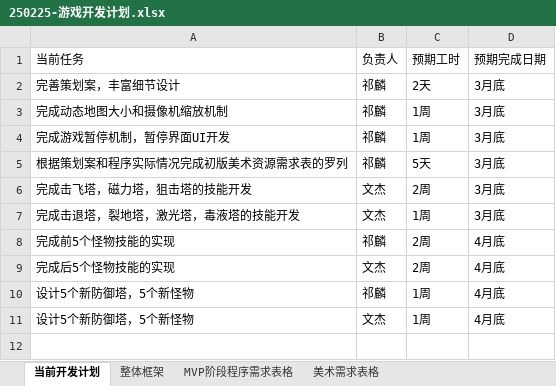
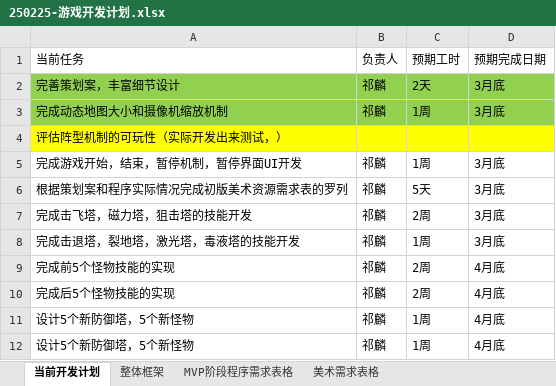
Before and after one commit to kylin9749/Temporal_Guardians, an Excel workbook: 游戏开发文档/250225-游戏开发计划.xlsx, sheet 当前开发计划, drawn as a sheet; values as stored, in another font and other column widths than the file's, no borders; addresses are those after the commit; the diff names each change by its address in the sheet, - before the commit and + after, or states it on an @@ line.

```diff
--- a/游戏开发文档/250225-游戏开发计划.xlsx (sheet 当前开发计划)
+++ b/游戏开发文档/250225-游戏开发计划.xlsx (sheet 当前开发计划)
-A2:D3 fill: none
+A2:D3 fill: #92D050
+row 4: 评估阵型机制的可玩性（实际开发出来测试，）
-A5 (当前任务): 完成游戏暂停机制，暂停界面UI开发
+A5 (当前任务): 完成游戏开始，结束，暂停机制，暂停界面UI开发
-B7:B8 (负责人): 文杰
+B7:B8 (负责人): 祁麟
-B10 (负责人): 文杰
+B10 (负责人): 祁麟
-B12 (负责人): 文杰
+B12 (负责人): 祁麟
```
Also changed, not shown: sheet 整体框架, 20 other files.
